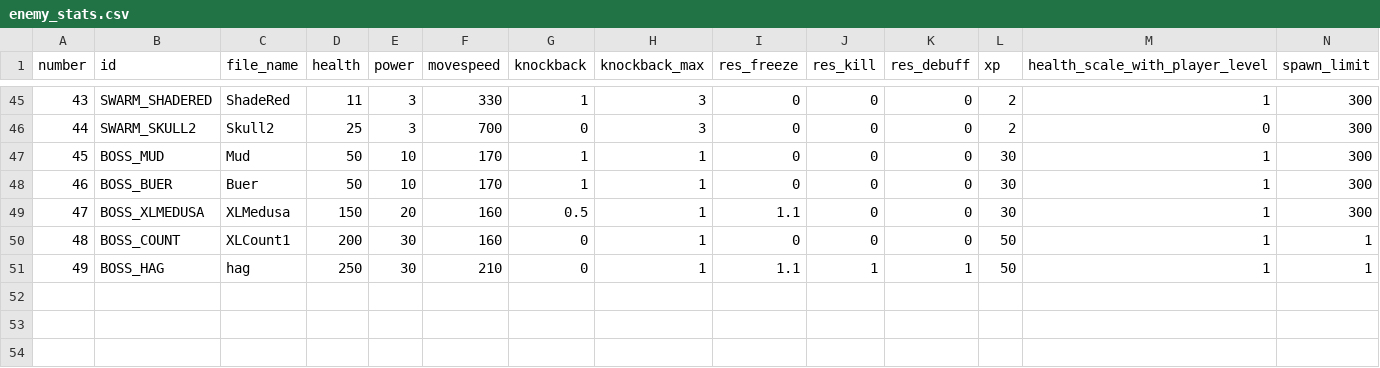
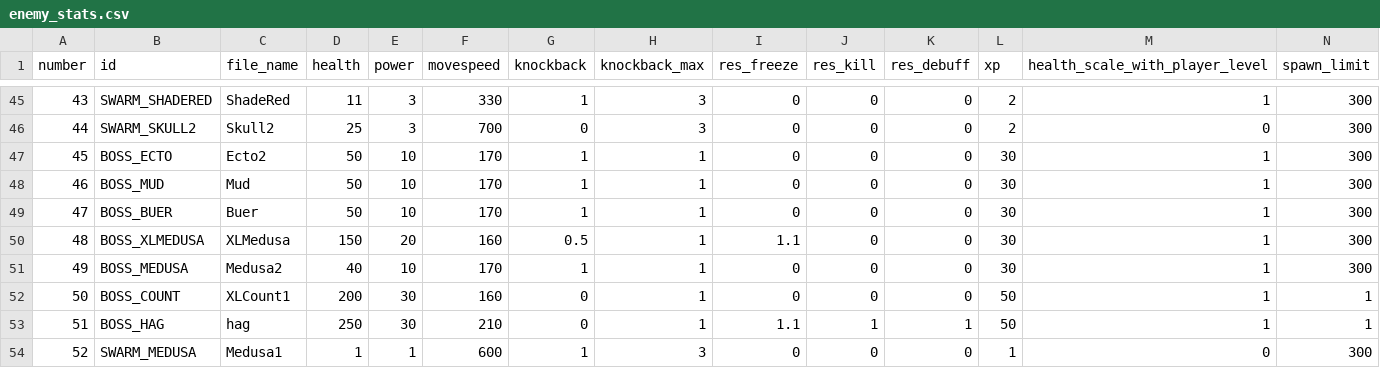
Before and after one commit to Error0229/Vampire-Survivors-KEKW, a CSV file: Source/Game/VSclass/enemy_stats.csv, drawn as a sheet; only a part is shown, gaps mark what is left out; addresses are those after the commit; the diff names each change by its address in the sheet, - before the commit and + after, or states it on an @@ line.

```diff
--- a/Source/Game/VSclass/enemy_stats.csv
+++ b/Source/Game/VSclass/enemy_stats.csv
+row 47: 45 | BOSS_ECTO | Ecto2 | 50 | 10 | 170 | 1 | 1 | 0 | 0 | 0 | 30 | 1 | 300
@@ column A (number) renumbered between rows 48 and 53 @@
+row 51: 49 | BOSS_MEDUSA | Medusa2 | 40 | 10 | 170 | 1 | 1 | 0 | 0 | 0 | 30 | 1 | 300
+row 54: 52 | SWARM_MEDUSA | Medusa1 | 1 | 1 | 600 | 1 | 3 | 0 | 0 | 0 | 1 | 0 | 300
```
Also changed, not shown: Source/Game/VSclass/stage1_wave_enemy.csv, 8 other files.
